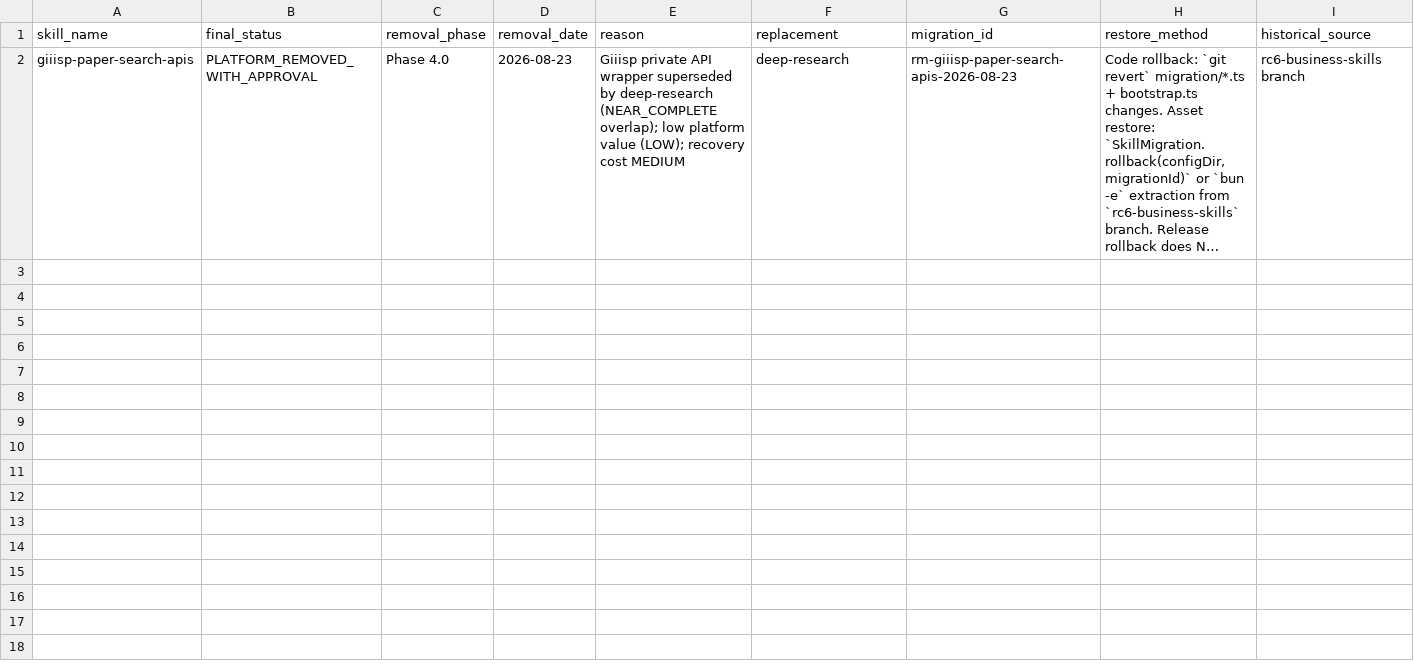
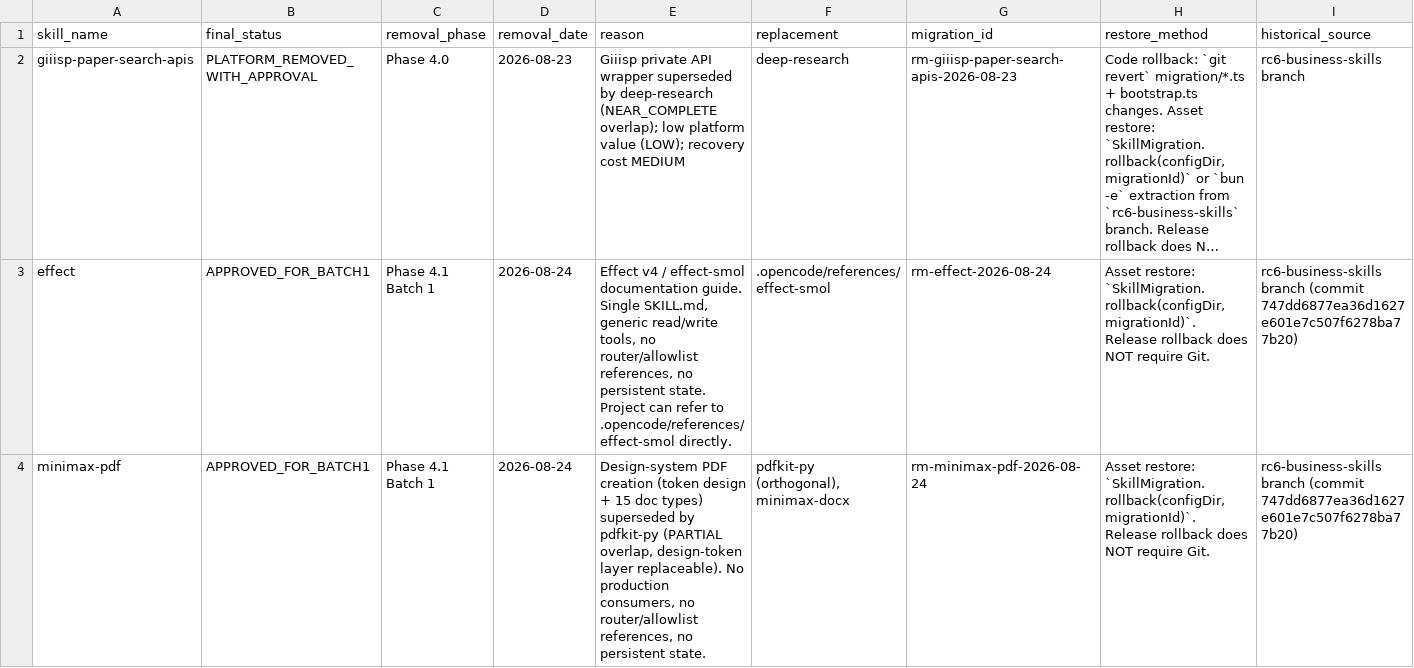
Before and after one commit to thuhang250882-svg/xiaoxue_agent, a TSV file: docs/skill-center/phase4.0-removal-registry-2026-08-23.tsv, drawn as a sheet; only a part is shown; long unchanged cells end in …; rows hold the shown columns only; the diff names each change by its address in the sheet, - before the commit and + after, or states it on an @@ line.

Commit message:
docs(skills): phase 4.1A-Closeout C1-C6 - all gate conditions YES
C1: Fixed authoritative Batch1 worktree + full 40-char SHAs
C2: Renamed managed project skill set (41->39), captured global runtime (78->76)
C3: Fixed all Batch1-induced test failures (0 remaining, no exemptions)
C4: Historical provenance complete (13/13 fingerprints verified)
C5: SAFE_ARCHIVE decision in tracked canonical docs (TSV + rehearsal report)
C6: All 8 gate conditions = YES, proceed to Phase 4.1 P13

```diff
--- a/docs/skill-center/phase4.0-removal-registry-2026-08-23.tsv
+++ b/docs/skill-center/phase4.0-removal-registry-2026-08-23.tsv
+row 3: effect | APPROVED_FOR_BATCH1 | Phase 4.1 Batch 1 | 2026-08-24 | Effect v4 / effect-smol documentation guide. Single SKILL.md, generic read/write tools, no router/allowlist references, no persistent state. Project can refer to .opencode/references/effect-smol directly. | .opencode/references/effect-smol | rm-effect-2026-08-24 | Asset restore: `SkillMigration.rollback(configDir, migrationId)`. Release rollback does NOT require Git. | rc6-business-skills branch (commit 747dd6877ea36d1627e601e7c507f6278ba77b20)
+row 4: minimax-pdf | APPROVED_FOR_BATCH1 | Phase 4.1 Batch 1 | 2026-08-24 | Design-system PDF creation (token design + 15 doc types) superseded by pdfkit-py (PARTIAL overlap, design-token layer replaceable). No production consumers, no router/allowlist references, no persistent state. | pdfkit-py (orthogonal), minimax-docx | rm-minimax-pdf-2026-08-24 | Asset restore: `SkillMigration.rollback(configDir, migrationId)`. Release rollback does NOT require Git. | rc6-business-skills branch (commit 747dd6877ea36d1627e601e7c507f6278ba77b20)
```
Also changed, not shown: 4 other files.
